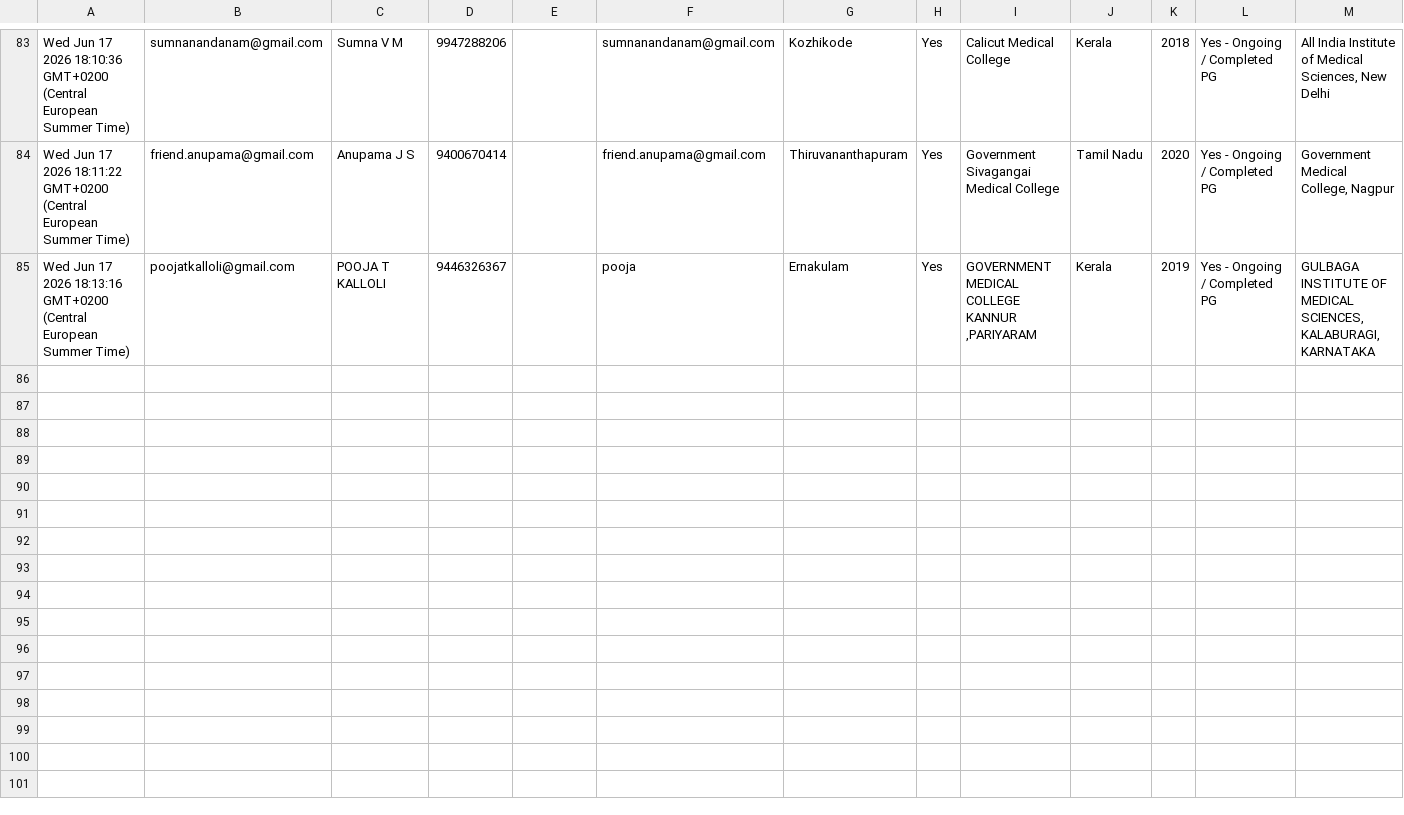
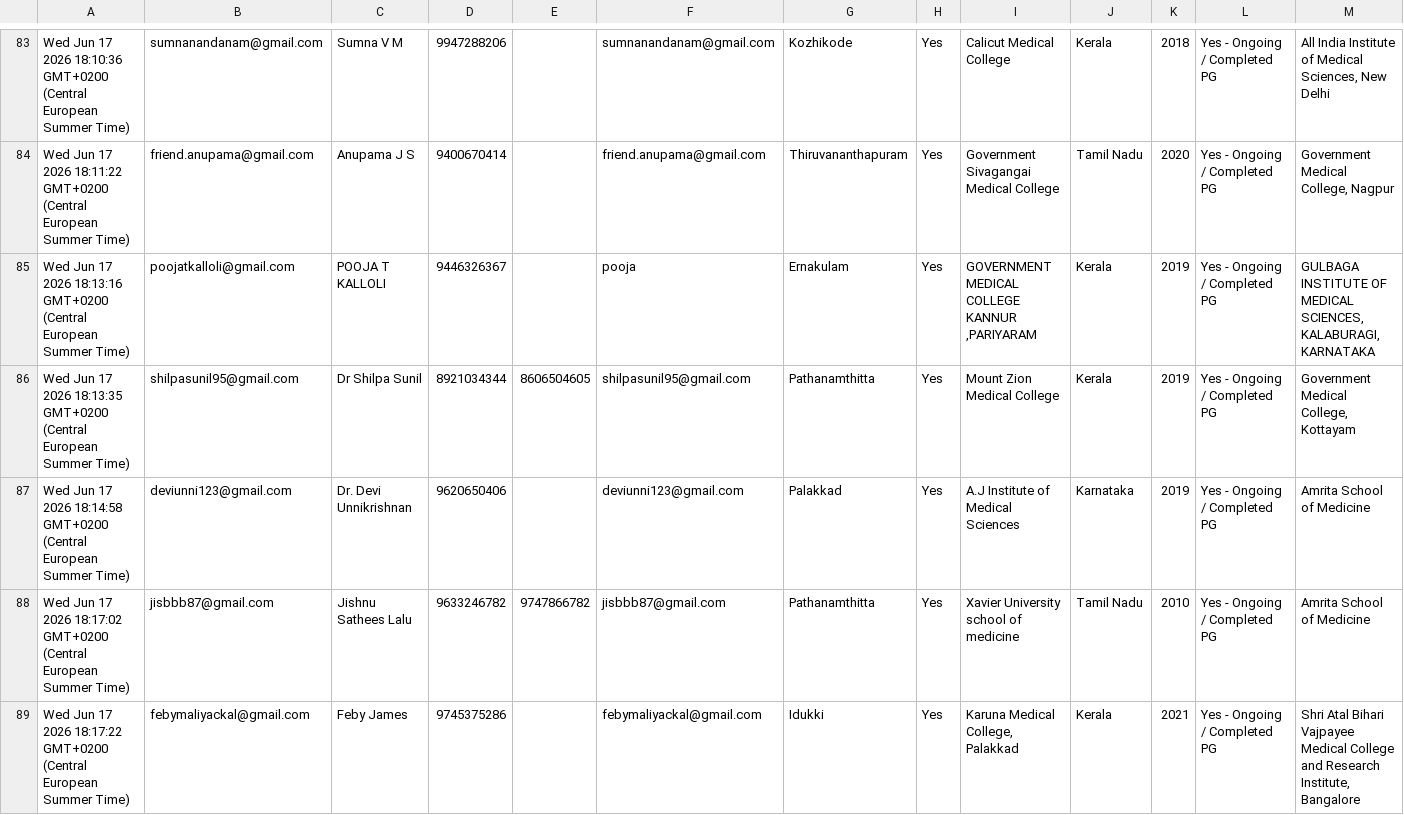
Before and after one commit to SharanStudio/cmmdb, a CSV file: CMM_DB_v2 - db.csv, drawn as a sheet; only a part is shown, gaps mark what is left out; rows hold the shown columns only; the diff names each change by its address in the sheet, - before the commit and + after, or states it on an @@ line.

Commit message:
Auto-update DB: 6/17/2026, 6:18:26 PM

```diff
--- a/CMM_DB_v2 - db.csv
+++ b/CMM_DB_v2 - db.csv
+row 86: Wed Jun 17 2026 18:13:35 GMT+0200 (Central European Summer Time) | shilpasunil95@gmail.com | Dr Shilpa Sunil | 8921034344 | 8606504605 | shilpasunil95@gmail.com | Pathanamthitta | Yes | Mount Zion Medical College | Kerala | 2019 | Yes - Ongoing / Completed PG | Government Medical College, Kottayam
+row 87: Wed Jun 17 2026 18:14:58 GMT+0200 (Central European Summer Time) | deviunni123@gmail.com | Dr. Devi Unnikrishnan | 9620650406 |  | deviunni123@gmail.com | Palakkad | Yes | A.J Institute of Medical Sciences | Karnataka | 2019 | Yes - Ongoing / Completed PG | Amrita School of Medicine
+row 88: Wed Jun 17 2026 18:17:02 GMT+0200 (Central European Summer Time) | jisbbb87@gmail.com | Jishnu Sathees Lalu | 9633246782 | 9747866782 | jisbbb87@gmail.com | Pathanamthitta | Yes | Xavier University school of medicine | Tamil Nadu | 2010 | Yes - Ongoing / Completed PG | Amrita School of Medicine
+row 89: Wed Jun 17 2026 18:17:22 GMT+0200 (Central European Summer Time) | febymaliyackal@gmail.com | Feby James | 9745375286 |  | febymaliyackal@gmail.com | Idukki | Yes | Karuna Medical College, Palakkad | Kerala | 2021 | Yes - Ongoing / Completed PG | Shri Atal Bihari Vajpayee Medical College and Research Institute, Bangalore
```
